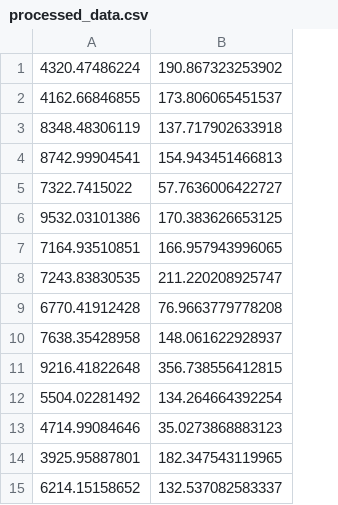
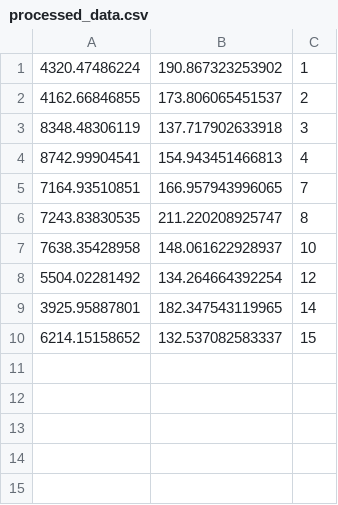
Before and after one commit to gpigwarrior/AppsLabVaccum-, a CSV file: processed_data.csv, drawn as a sheet; removed rows and columns are numbered as before the commit, all else as after; the diff names each change by its address in the sheet, - before the commit and + after, or states it on an @@ line.

Commit message:
plots data with average

```diff
--- a/processed_data.csv
+++ b/processed_data.csv
+column C, rows 1-10: 1 | 2 | 3 | 4 | 7 | 8 | 10 | 12 | 14 | 15
-row 5: 7322.7415022 | 57.7636006422727
-row 6: 9532.03101386 | 170.383626653125
-row 9: 6770.41912428 | 76.9663779778208
-row 11: 9216.41822648 | 356.738556412815
-row 13: 4714.99084646 | 35.0273868883123
```
Also changed, not shown: 17 other files.
